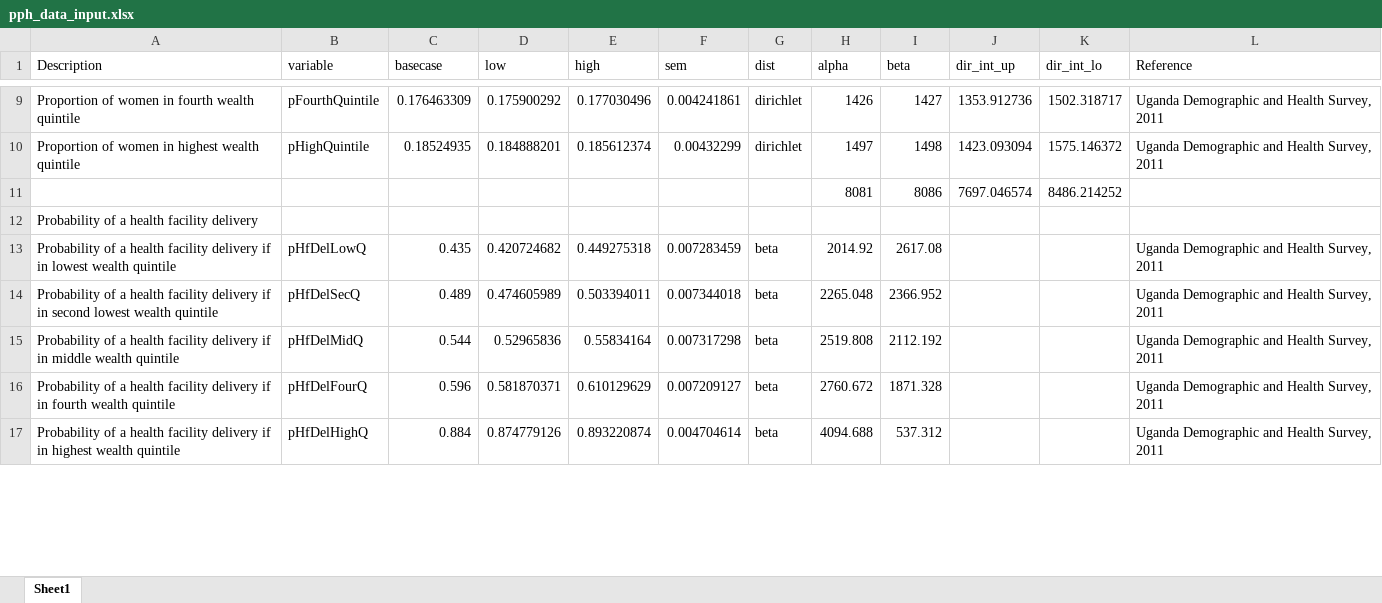
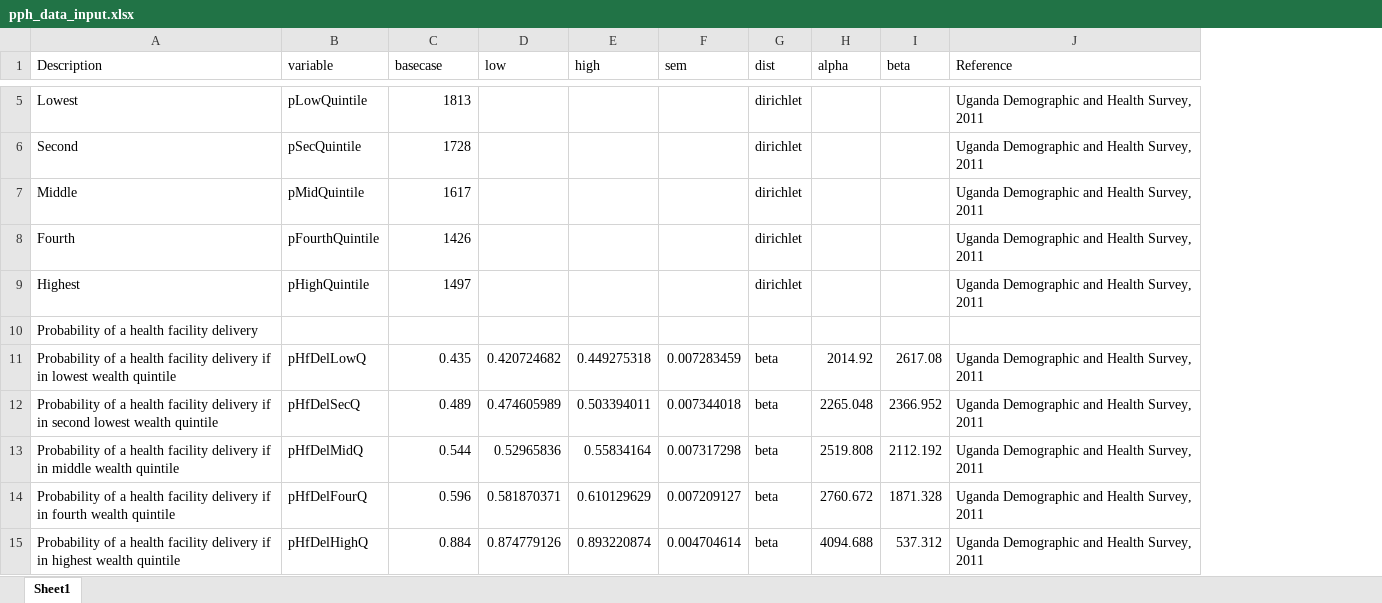
Before and after one commit to lubingas/PPH-Model, an Excel workbook: pph_data_input.xlsx, sheet Sheet1, drawn as a sheet; only a part is shown, gaps mark what is left out; values as stored, in another font and other column widths than the file's, no borders; removed rows and columns are numbered as before the commit, all else as after; the diff covers the shown part only; the diff names each change by its address in the sheet, - before the commit and + after, or states it on an @@ line.

```diff
--- a/pph_data_input.xlsx (sheet Sheet1)
+++ b/pph_data_input.xlsx (sheet Sheet1)
-column J (dir_int_up), empty
-column K (dir_int_lo), empty
-row 9: Proportion of women in fourth wealth quintile | pFourthQuintile | 0.176463309 | 0.175900292 | 0.177030496 | 0.004241861 | dirichlet | 1426 | 1427 | 1353.912736 | 1502.318717 | Uganda Demographic and Health Survey, 2011
-row 10: Proportion of women in highest wealth quintile | pHighQuintile | 0.18524935 | 0.184888201 | 0.185612374 | 0.00432299 | dirichlet | 1497 | 1498 | 1423.093094 | 1575.146372 | Uganda Demographic and Health Survey, 2011
-row 11:  |  |  |  |  |  |  | 8081 | 8086 | 7697.046574 | 8486.214252
+row 5: Lowest | pLowQuintile | 1813 |  |  |  | dirichlet |  |  | Uganda Demographic and Health Survey, 2011
+row 6: Second | pSecQuintile | 1728 |  |  |  | dirichlet |  |  | Uganda Demographic and Health Survey, 2011
+row 7: Middle | pMidQuintile | 1617 |  |  |  | dirichlet |  |  | Uganda Demographic and Health Survey, 2011
+row 8: Fourth | pFourthQuintile | 1426 |  |  |  | dirichlet |  |  | Uganda Demographic and Health Survey, 2011
+row 9: Highest | pHighQuintile | 1497 |  |  |  | dirichlet |  |  | Uganda Demographic and Health Survey, 2011
```
Also changed, not shown: 26 removed rows and 18 edited cells elsewhere in this sheet, formulas that keep their value, 24 other files.
